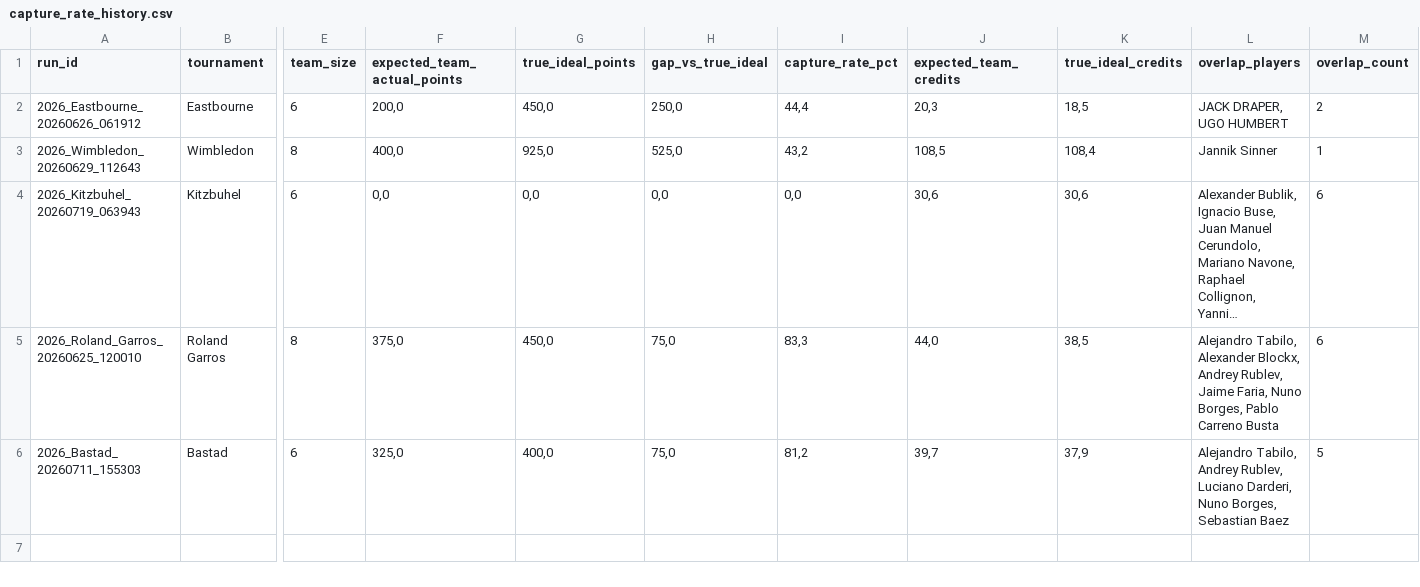
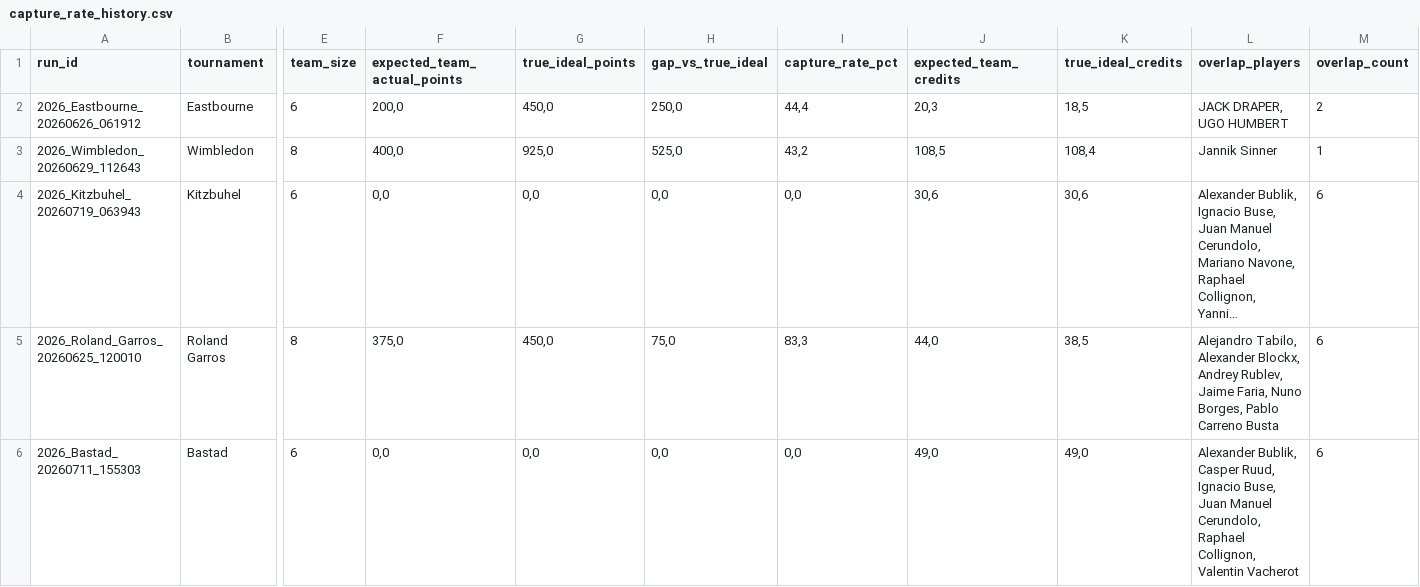
Before and after one commit to fmldavideesposito-blip/smash-it-model-lab, a CSV file: data/capture_rate_history.csv, drawn as a sheet; only a part is shown, gaps mark what is left out; long unchanged cells end in …; the diff names each change by its address in the sheet, - before the commit and + after, or states it on an @@ line.

Commit message:
Update Capture Rate History 2026-07-21 07:55:58.524184

```diff
--- a/data/capture_rate_history.csv
+++ b/data/capture_rate_history.csv
-F6 (expected_team_actual_points): 325,0
+F6 (expected_team_actual_points): 0,0
-G6 (true_ideal_points): 400,0
+G6 (true_ideal_points): 0,0
-H6 (gap_vs_true_ideal): 75,0
+H6 (gap_vs_true_ideal): 0,0
-I6 (capture_rate_pct): 81,2
+I6 (capture_rate_pct): 0,0
-J6 (expected_team_credits): 39,7
+J6 (expected_team_credits): 49,0
-K6 (true_ideal_credits): 37,9
+K6 (true_ideal_credits): 49,0
-L6 (overlap_players): Alejandro Tabilo, Andrey Rublev, Luciano Darderi, Nuno Borges, Sebastian Baez
+L6 (overlap_players): Alexander Bublik, Casper Ruud, Ignacio Buse, Juan Manuel Cerundolo, Raphael Collignon, Valentin Vacherot
-M6 (overlap_count): 5
+M6 (overlap_count): 6
```
